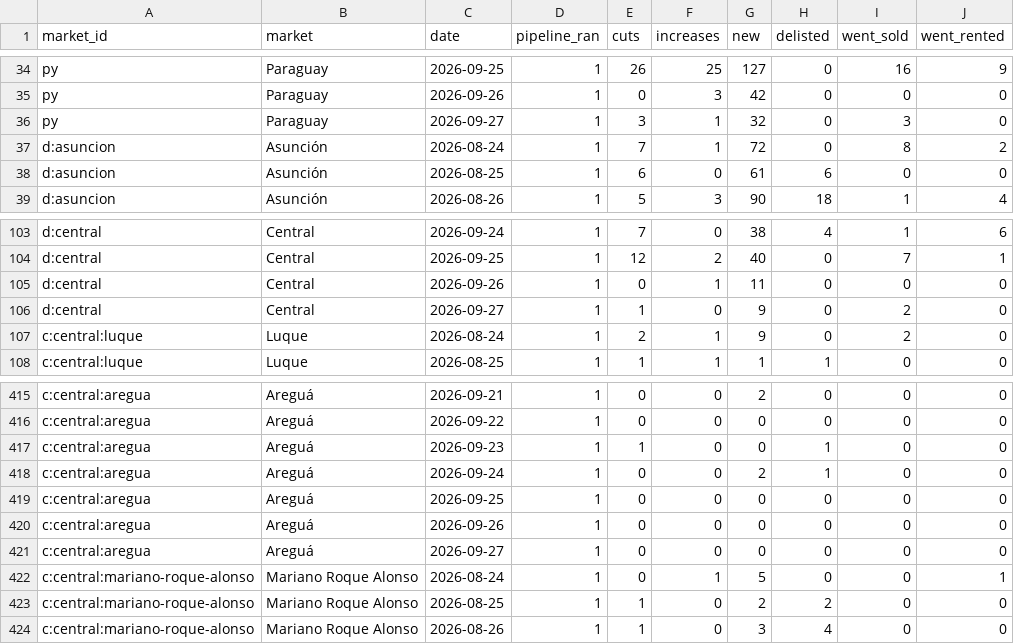
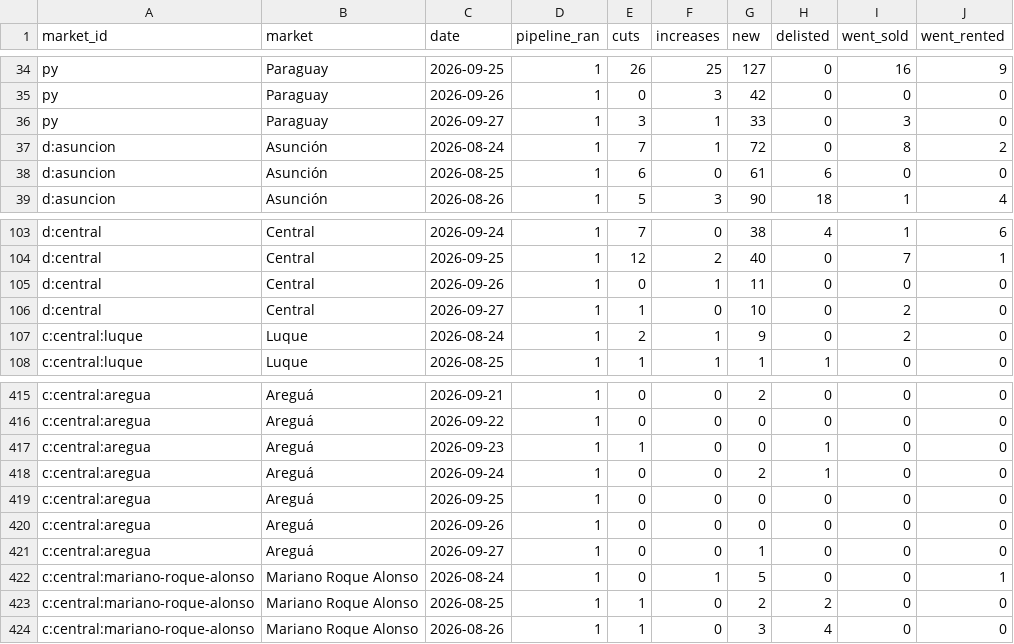
Before and after one commit to ddvanlith/tekoha-daily, a CSV file: dashboard/data/asking_flow_daily.csv, drawn as a sheet; only a part is shown, gaps mark what is left out.

```diff
--- a/dashboard/data/asking_flow_daily.csv
+++ b/dashboard/data/asking_flow_daily.csv
@@ -35,3 +35,3 @@ py,Paraguay,2026-09-25,1,26,25,127,0,16,9
 py,Paraguay,2026-09-26,1,0,3,42,0,0,0
-py,Paraguay,2026-09-27,1,3,1,32,0,3,0
+py,Paraguay,2026-09-27,1,3,1,33,0,3,0
 d:asuncion,Asunción,2026-08-24,1,7,1,72,0,8,2
@@ -105,3 +105,3 @@ d:central,Central,2026-09-25,1,12,2,40,0,7,1
 d:central,Central,2026-09-26,1,0,1,11,0,0,0
-d:central,Central,2026-09-27,1,1,0,9,0,2,0
+d:central,Central,2026-09-27,1,1,0,10,0,2,0
 c:central:luque,Luque,2026-08-24,1,2,1,9,0,2,0
@@ -420,3 +420,3 @@ c:central:aregua,Areguá,2026-09-25,1,0,0,0,0,0,0
 c:central:aregua,Areguá,2026-09-26,1,0,0,0,0,0,0
-c:central:aregua,Areguá,2026-09-27,1,0,0,0,0,0,0
+c:central:aregua,Areguá,2026-09-27,1,0,0,1,0,0,0
 c:central:mariano-roque-alonso,Mariano Roque Alonso,2026-08-24,1,0,1,5,0,0,1
```
Also changed, not shown: dashboard/data/asking_series.csv, dashboard/data/markets.csv, 9 other files.
